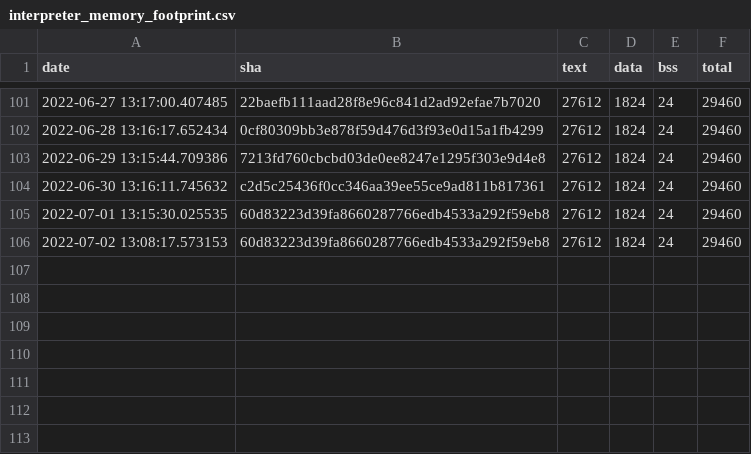
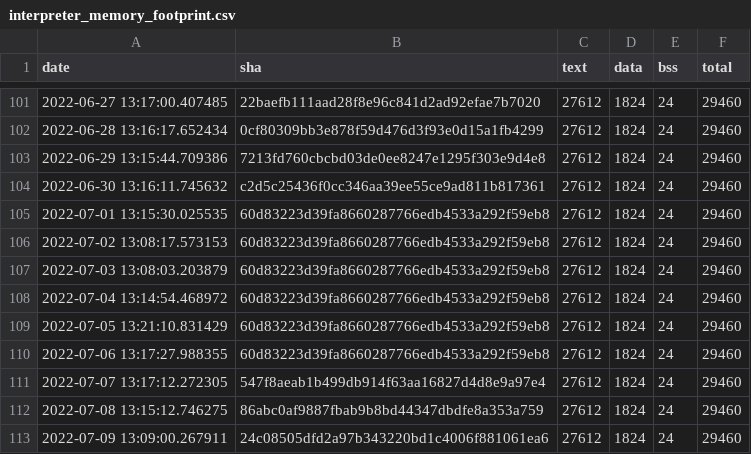
Before and after one commit to open-vela/apps_mlearning_tflite-micro, a CSV file: data/continuous_builds/size_profiling/linux_x86_64_release/interpreter_memory_footprint.csv, drawn as a sheet; only a part is shown, gaps mark what is left out; the diff names each change by its address in the sheet, - before the commit and + after, or states it on an @@ line.

```diff
--- a/data/continuous_builds/size_profiling/linux_x86_64_release/interpreter_memory_footprint.csv
+++ b/data/continuous_builds/size_profiling/linux_x86_64_release/interpreter_memory_footprint.csv
+row 107: 2022-07-03 13:08:03.203879 | 60d83223d39fa8660287766edb4533a292f59eb8 | 27612 | 1824 | 24 | 29460
+row 108: 2022-07-04 13:14:54.468972 | 60d83223d39fa8660287766edb4533a292f59eb8 | 27612 | 1824 | 24 | 29460
+row 109: 2022-07-05 13:21:10.831429 | 60d83223d39fa8660287766edb4533a292f59eb8 | 27612 | 1824 | 24 | 29460
+row 110: 2022-07-06 13:17:27.988355 | 60d83223d39fa8660287766edb4533a292f59eb8 | 27612 | 1824 | 24 | 29460
+row 111: 2022-07-07 13:17:12.272305 | 547f8aeab1b499db914f63aa16827d4d8e9a97e4 | 27612 | 1824 | 24 | 29460
+row 112: 2022-07-08 13:15:12.746275 | 86abc0af9887fbab9b8bd44347dbdfe8a353a759 | 27612 | 1824 | 24 | 29460
+row 113: 2022-07-09 13:09:00.267911 | 24c08505dfd2a97b343220bd1c4006f881061ea6 | 27612 | 1824 | 24 | 29460
```
Also changed, not shown: data/continuous_builds/size_profiling/linux_x86_64_release/baseline_memory_footprint.csv, data/continuous_builds/size_profiling/linux_x86_64_release/keyword_benchmark.csv, 3 other files.
